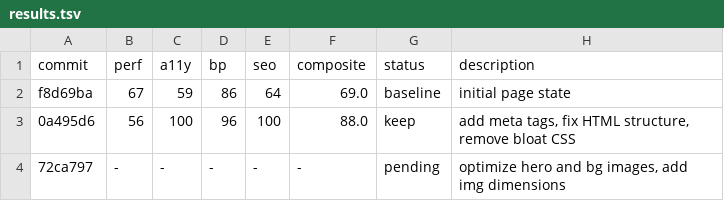
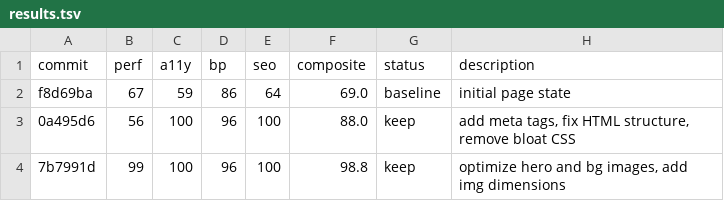
Before and after one commit to shivss26/website-autoresearch-haiku-trial-1, a TSV file: results.tsv, drawn as a sheet.

Commit message:
[KEEP] optimize hero and bg images, add img dimensions

```diff
--- a/results.tsv
+++ b/results.tsv
@@ -3,2 +3,2 @@ f8d69ba	67	59	86	64	69.0	baseline	initial page state
 0a495d6	56	100	96	100	88.0	keep	add meta tags, fix HTML structure, remove bloat CSS
-72ca797	-	-	-	-	-	pending	optimize hero and bg images, add img dimensions
+7b7991d	99	100	96	100	98.8	keep	optimize hero and bg images, add img dimensions
```
